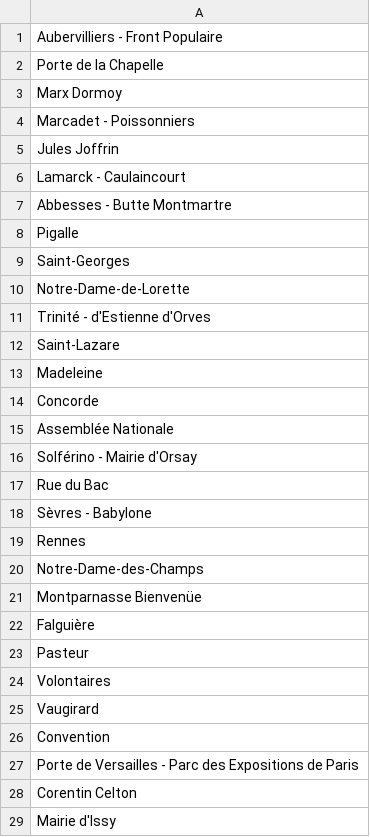
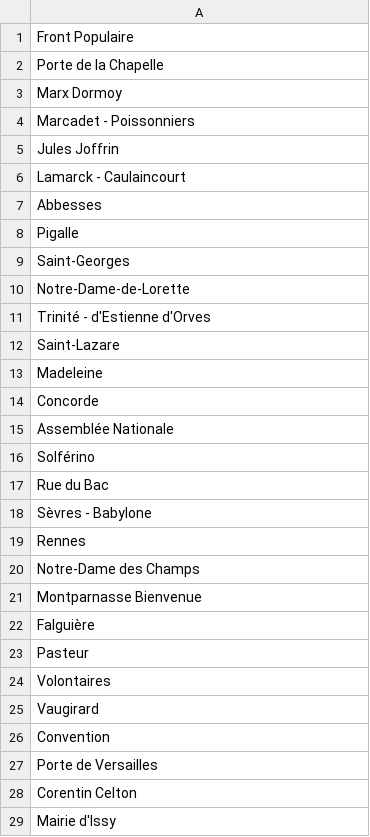
Before and after one commit to Zhariel/Paris-Metro-Monitoring, a CSV file: data/stations/12.csv, drawn as a sheet.

```diff
--- a/data/stations/12.csv
+++ b/data/stations/12.csv
@@ -1,2 +1,2 @@
-Aubervilliers - Front Populaire
+Front Populaire
 Porte de la Chapelle
@@ -6,3 +6,3 @@ Jules Joffrin
 Lamarck - Caulaincourt
-Abbesses - Butte Montmartre
+Abbesses
 Pigalle
@@ -15,3 +15,3 @@ Concorde
 Assemblée Nationale
-Solférino - Mairie d'Orsay
+Solférino
 Rue du Bac
@@ -19,4 +19,4 @@ Sèvres - Babylone
 Rennes
-Notre-Dame-des-Champs
-Montparnasse Bienvenüe
+Notre-Dame des Champs
+Montparnasse Bienvenue
 Falguière
@@ -26,3 +26,3 @@ Vaugirard
 Convention
-Porte de Versailles - Parc des Expositions de Paris
+Porte de Versailles
 Corentin Celton
```
Also changed, not shown: data/navitia/bus/disruptions_bus.csv, data/navitia/metros/lines_metros.csv, 52 other files.
